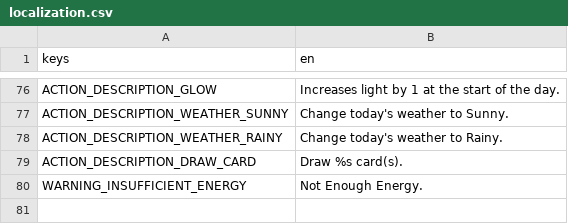
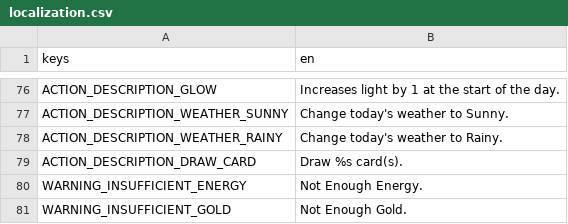
Before and after one commit to cyanglaz/garden, a CSV file: resources/localization/localization.csv, drawn as a sheet; only a part is shown, gaps mark what is left out; the diff names each change by its address in the sheet, - before the commit and + after, or states it on an @@ line.

Commit message:
shop button not enough gold interaction

```diff
--- a/resources/localization/localization.csv
+++ b/resources/localization/localization.csv
+row 81: WARNING_INSUFFICIENT_GOLD | Not Enough Gold.
```
Also changed, not shown: 1 other file.
